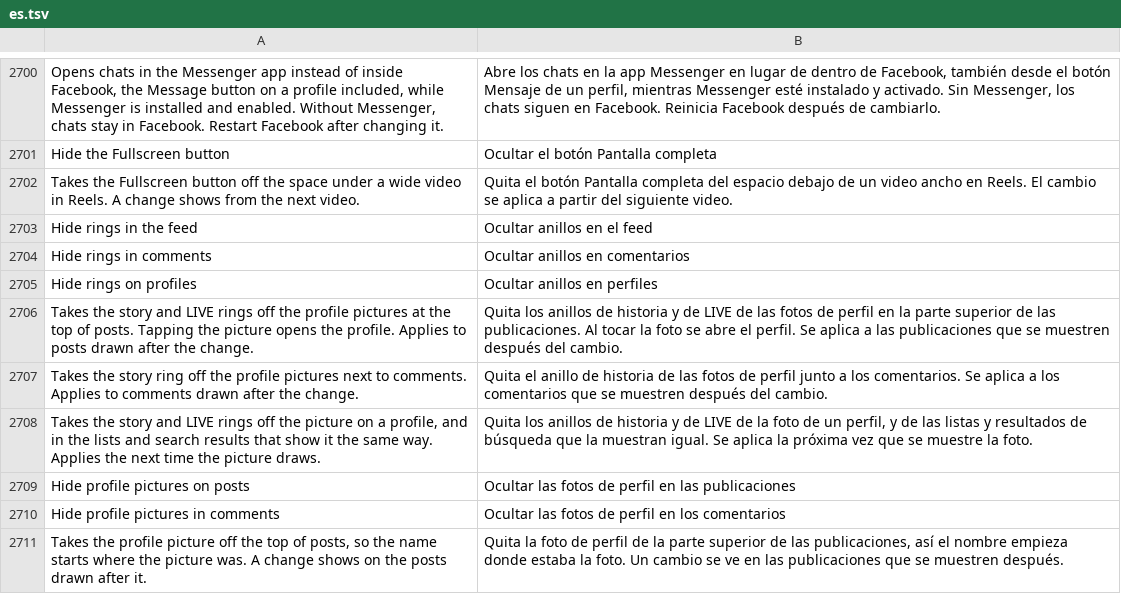
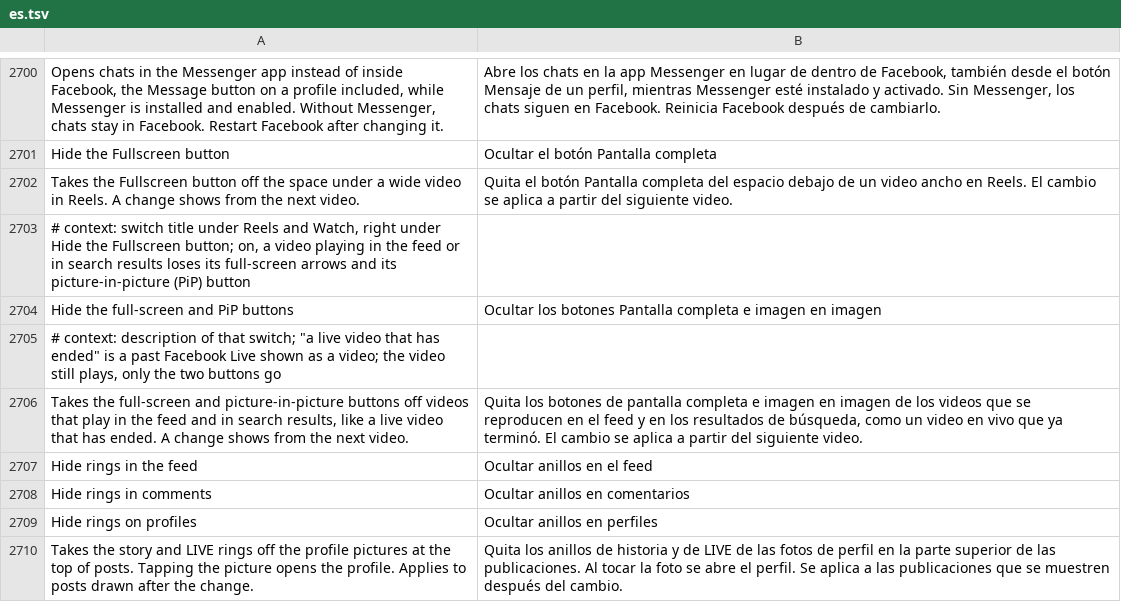
Before and after one commit to SysAdminDoc/HushFacebook, a TSV file: extensions/shared/library/src/main/l10n/es.tsv, drawn as a sheet; only a part is shown, gaps mark what is left out; the shorter side is filled out with more unchanged rows; the diff names each change by its address in the sheet, - before the commit and + after, or states it on an @@ line.

```diff
--- a/extensions/shared/library/src/main/l10n/es.tsv
+++ b/extensions/shared/library/src/main/l10n/es.tsv
+row 2703: # context: switch title under Reels and Watch, right under Hide the Fullscreen button; on, a video playing in the feed or in search results loses its full-screen arrows and its picture-in-picture (PiP) button
+row 2704: Hide the full-screen and PiP buttons | Ocultar los botones Pantalla completa e imagen en imagen
+row 2705: # context: description of that switch; "a live video that has ended" is a past Facebook Live shown as a video; the video still plays, only the two buttons go
+row 2706: Takes the full-screen and picture-in-picture buttons off videos that play in the feed and in search results, like a live video that has ended. A change shows from the next video. | Quita los botones de pantalla completa e imagen en imagen de los videos que se reproducen en el feed y en los resultados de búsqueda, como un video en vivo que ya terminó. El cambio se aplica a partir del siguiente video.
```
Also changed, not shown: extensions/shared/library/src/main/l10n/pt-rBR.tsv, extensions/shared/library/src/main/l10n/ru.tsv, 32 other files.
